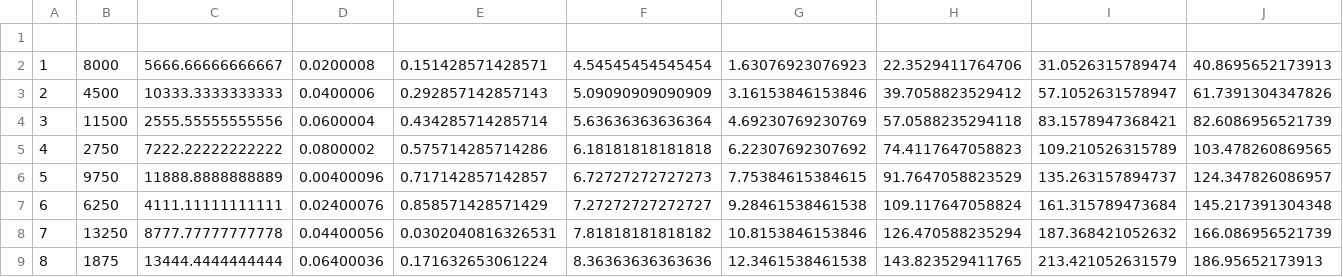
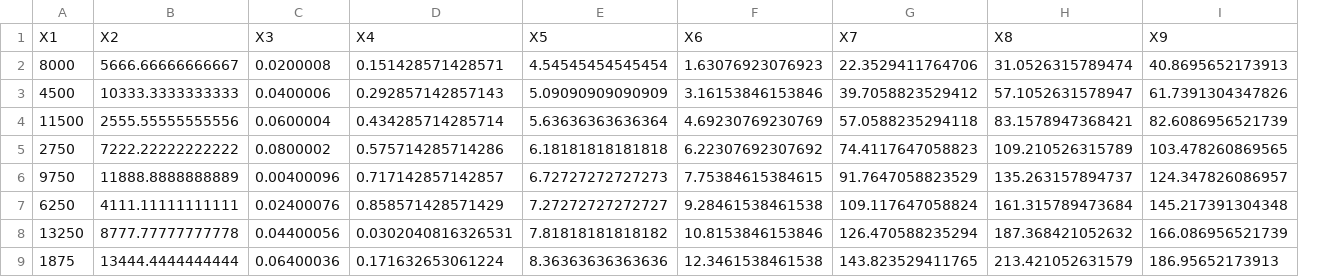
Before and after one commit to espositomarco/SFA-falsification, a CSV file: samples/param_search_mdl/1_100.csv, drawn as a sheet; only a part is shown; removed rows and columns are numbered as before the commit, all else as after; rows hold the shown columns only; the diff names each change by its address in the sheet, - before the commit and + after, or states it on an @@ line.

Commit message:
translation to AMPL

```diff
--- a/samples/param_search_mdl/1_100.csv
+++ b/samples/param_search_mdl/1_100.csv
-column A, rows 2-9: 1 | 2 | 3 | 4 | 5 | 6 | 7 | 8
-row 1: (empty)
+row 1: X1 | X2 | X3 | X4 | X5 | X6 | X7 | X8 | X9
```
Also changed, not shown: output/coeff_mars_1out_2it.csv, output/coeff_mars_3out_2it.csv, 24 other files.
